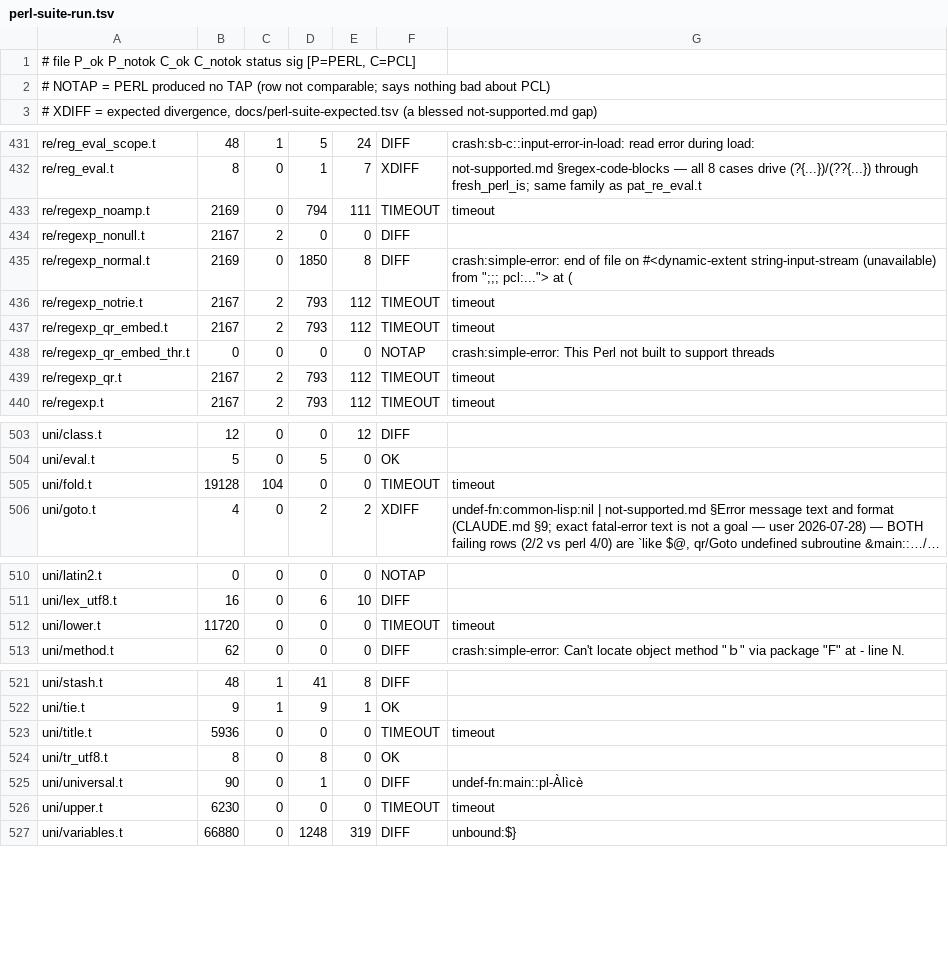
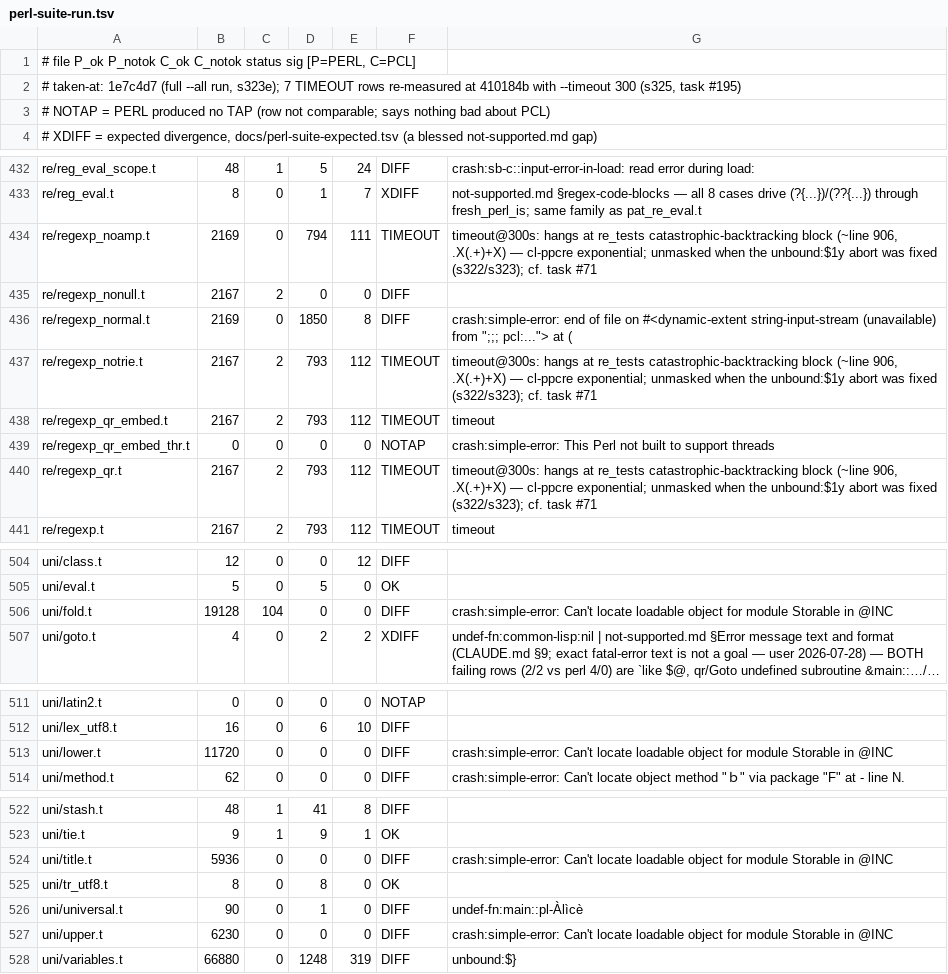
Before and after one commit to Percolisp/pcl, a TSV file: docs/perl-suite-run.tsv, drawn as a sheet; only a part is shown, gaps mark what is left out; long unchanged cells end in …; addresses are those after the commit; the diff names each change by its address in the sheet, - before the commit and + after, or states it on an @@ line.

```diff
--- a/docs/perl-suite-run.tsv
+++ b/docs/perl-suite-run.tsv
+row 2: # taken-at: 1e7c4d7 (full --all run, s323e); 7 TIMEOUT rows re-measured at 410184b with --timeout 300 (s325, task #195)
-G434: timeout
+G434: timeout@300s: hangs at re_tests catastrophic-backtracking block (~line 906, .X(.+)+X) — cl-ppcre exponential; unmasked when the unbound:$1y abort was fixed (s322/s323); cf. task #71
-G437: timeout
+G437: timeout@300s: hangs at re_tests catastrophic-backtracking block (~line 906, .X(.+)+X) — cl-ppcre exponential; unmasked when the unbound:$1y abort was fixed (s322/s323); cf. task #71
-G440: timeout
+G440: timeout@300s: hangs at re_tests catastrophic-backtracking block (~line 906, .X(.+)+X) — cl-ppcre exponential; unmasked when the unbound:$1y abort was fixed (s322/s323); cf. task #71
-F506: TIMEOUT
+F506: DIFF
-G506: timeout
+G506: crash:simple-error: Can't locate loadable object for module Storable in @INC
-F513: TIMEOUT
+F513: DIFF
-G513: timeout
+G513: crash:simple-error: Can't locate loadable object for module Storable in @INC
-F524: TIMEOUT
+F524: DIFF
-G524: timeout
+G524: crash:simple-error: Can't locate loadable object for module Storable in @INC
-F527: TIMEOUT
+F527: DIFF
-G527: timeout
+G527: crash:simple-error: Can't locate loadable object for module Storable in @INC
```
Also changed, not shown: 2 other files.
